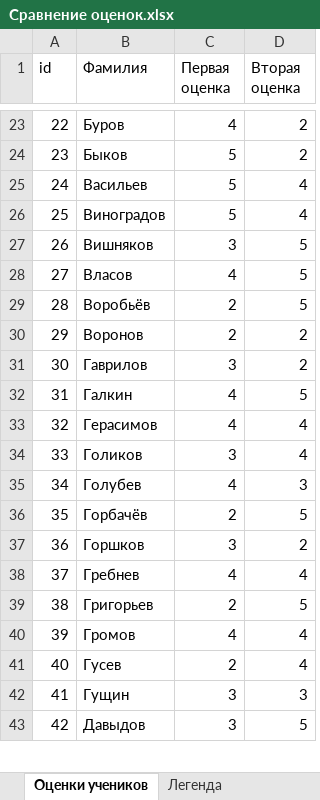
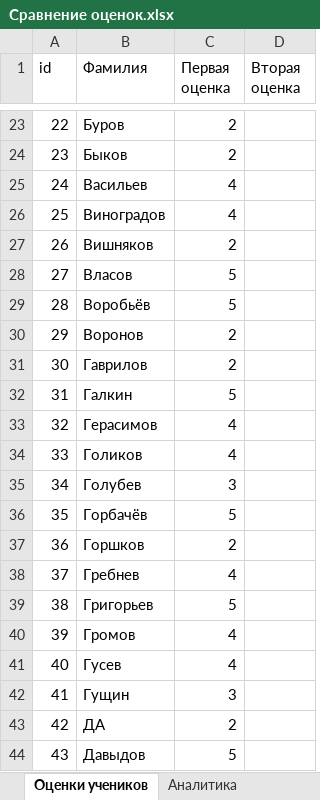
Before and after one commit to Timaxacker/hackathon_2025_autumn, an Excel workbook: Tables/Сравнение оценок.xlsx, sheet Оценки учеников, drawn as a sheet; only a part is shown, gaps mark what is left out; values as stored, in another font and other column widths than the file's, no cell formats; addresses are those after the commit; the diff covers the shown part only; the diff names each change by its address in the sheet, - before the commit and + after, or states it on an @@ line.

```diff
--- a/Tables/Сравнение оценок.xlsx (sheet Оценки учеников)
+++ b/Tables/Сравнение оценок.xlsx (sheet Оценки учеников)
+sheet tab: Аналитика
-C23 (Первая оценка): 4
+C23 (Первая оценка): 2
-D23:D24 (Вторая оценка): 2
+D23:D24 (Вторая оценка): (empty)
-C24 (Первая оценка): 5
+C24 (Первая оценка): 2
-C25:C26 (Первая оценка): 5
+C25:C26 (Первая оценка): 4
-D25:D26 (Вторая оценка): 4
+D25:D26 (Вторая оценка): (empty)
-C27 (Первая оценка): 3
+C27 (Первая оценка): 2
-D27:D29 (Вторая оценка): 5
+D27:D29 (Вторая оценка): (empty)
-C28 (Первая оценка): 4
+C28 (Первая оценка): 5
-C29 (Первая оценка): 2
+C29 (Первая оценка): 5
-D30:D31 (Вторая оценка): 2
+D30:D31 (Вторая оценка): (empty)
-C31 (Первая оценка): 3
+C31 (Первая оценка): 2
-C32 (Первая оценка): 4
+C32 (Первая оценка): 5
-D32 (Вторая оценка): 5
+D32 (Вторая оценка): (empty)
-D33:D34 (Вторая оценка): 4
+D33:D34 (Вторая оценка): (empty)
-C34 (Первая оценка): 3
+C34 (Первая оценка): 4
-C35 (Первая оценка): 4
+C35 (Первая оценка): 3
-D35 (Вторая оценка): 3
+D35 (Вторая оценка): (empty)
-C36 (Первая оценка): 2
+C36 (Первая оценка): 5
-D36 (Вторая оценка): 5
+D36 (Вторая оценка): (empty)
-C37 (Первая оценка): 3
+C37 (Первая оценка): 2
-D37 (Вторая оценка): 2
+D37 (Вторая оценка): (empty)
-D38 (Вторая оценка): 4
+D38 (Вторая оценка): (empty)
-C39 (Первая оценка): 2
+C39 (Первая оценка): 5
-D39 (Вторая оценка): 5
+D39 (Вторая оценка): (empty)
-D40:D41 (Вторая оценка): 4
+D40:D41 (Вторая оценка): (empty)
-C41 (Первая оценка): 2
+C41 (Первая оценка): 4
-D42 (Вторая оценка): 3
+D42 (Вторая оценка): (empty)
+row 43: 42 | ДА | 2
@@ column A (id) renumbered between rows 44 and 202 @@
-C44 (Первая оценка): 3
+C44 (Первая оценка): 5
-D44 (Вторая оценка): 5
+D44 (Вторая оценка): (empty)
```
Also changed, not shown: 3 added rows, 2 removed rows and 306 edited cells elsewhere in this sheet, sheet Легенда, cell formats, Sources/math_11.10.2024.xlsx, Sources/math_11.12.2024.xlsx, 7 other files.
